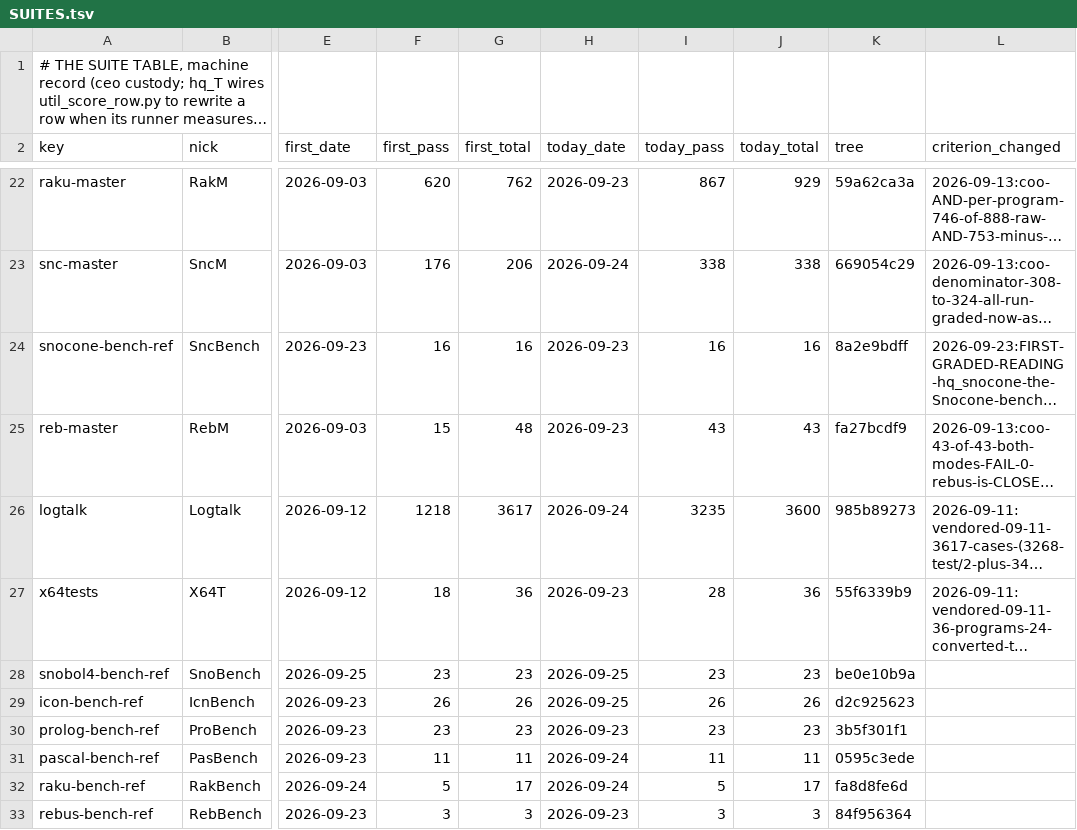
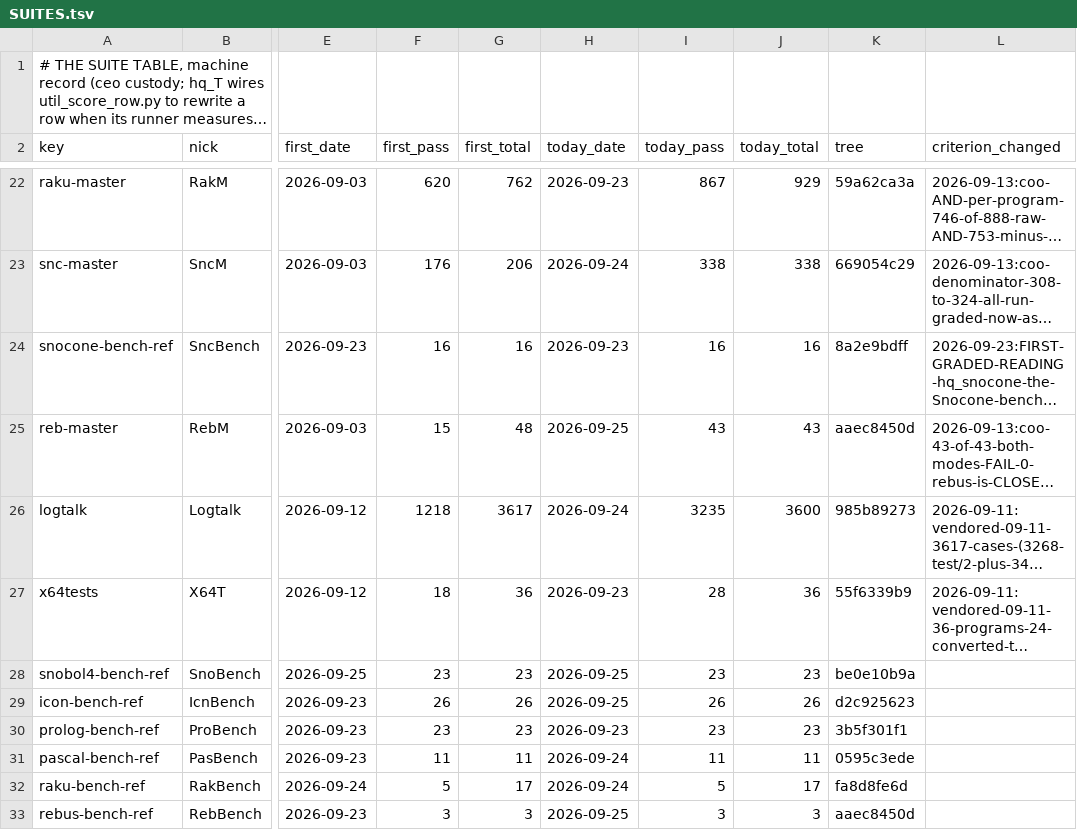
Before and after one commit to snobol4ever/.github, a TSV file: SUITES.tsv, drawn as a sheet; only a part is shown, gaps mark what is left out; long unchanged cells end in …; the diff names each change by its address in the sheet, - before the commit and + after, or states it on an @@ line.

Commit message:
SCORE + SUITES: Rebus keep-green on SCRIP aaec8450d, through the whole SNOBOL4 speed campaign -- RebM 43/43 both modes FAIL 0 (corpus_suite_harness.py run ALL.reb ALL.ref --lang rebus --modes m3,m4), RebBench 3/3 (test_rebus_bench_suite.sh --write, three angles, ref held); both last read 09-23

```diff
--- a/SUITES.tsv
+++ b/SUITES.tsv
-H25 (today_date): 2026-09-23
+H25 (today_date): 2026-09-25
-K25 (tree): fa27bcdf9
+K25 (tree): aaec8450d
-H33 (today_date): 2026-09-23
+H33 (today_date): 2026-09-25
-K33 (tree): 84f956364
+K33 (tree): aaec8450d
```
Also changed, not shown: board-lines/2026-09-25-ceo.tsv, 1 other file.
